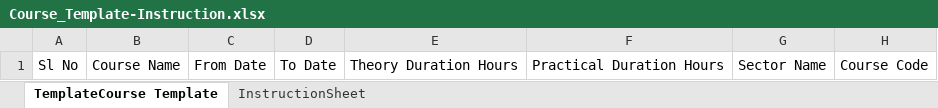
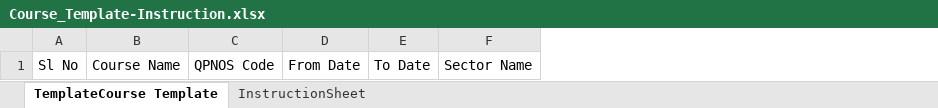
Before and after one commit to trithanka/Convergence_upload_ASDM, an Excel workbook: src/assets/Course_Template-Instruction.xlsx, sheet TemplateCourse Template, drawn as a sheet; values as stored, in another font and other column widths than the file's, no borders; removed rows and columns are numbered as before the commit, all else as after; the diff names each change by its address in the sheet, - before the commit and + after, or states it on an @@ line.

Commit message:
feat: Add Excel export functionality to Batch and Course pages, enhance data formatting and UI components

```diff
--- a/src/assets/Course_Template-Instruction.xlsx (sheet TemplateCourse Template)
+++ b/src/assets/Course_Template-Instruction.xlsx (sheet TemplateCourse Template)
+column C, row 1: QPNOS Code
-column E, row 1: Theory Duration Hours
-column F, row 1: Practical Duration Hours
-column H, row 1: Course Code
```
Also changed, not shown: sheet InstructionSheet, 8 other files.
